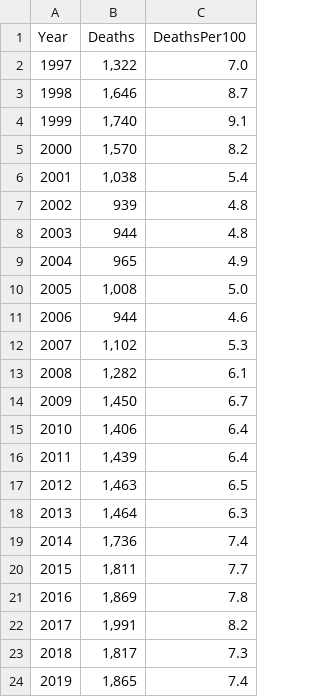
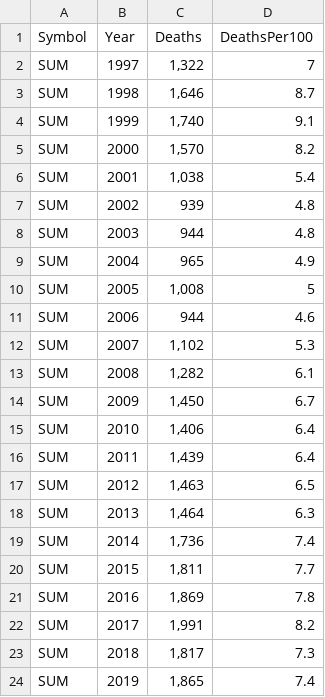
Before and after one commit to stha0035/Assingment2-2977275, a CSV file: AllDeathByYears.csv, drawn as a sheet; addresses are those after the commit; the diff names each change by its address in the sheet, - before the commit and + after, or states it on an @@ line.

Commit message:
Update AllDeathByYears.csv

```diff
--- a/AllDeathByYears.csv
+++ b/AllDeathByYears.csv
+column A (Symbol), rows 2-24: all SUM
-D2 (DeathsPer100): 7.0
+D2 (DeathsPer100): 7
-D10 (DeathsPer100): 5.0
+D10 (DeathsPer100): 5
```
